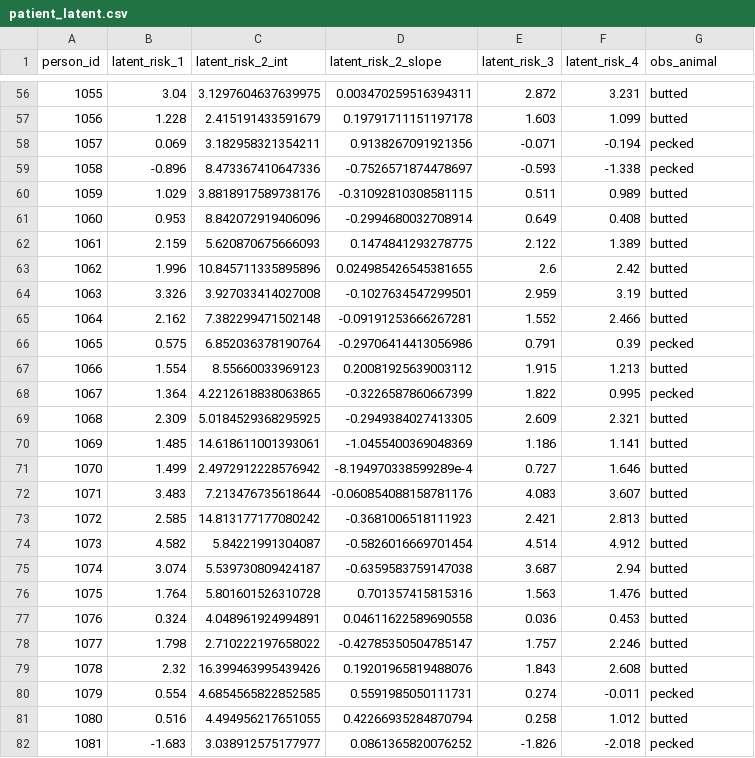
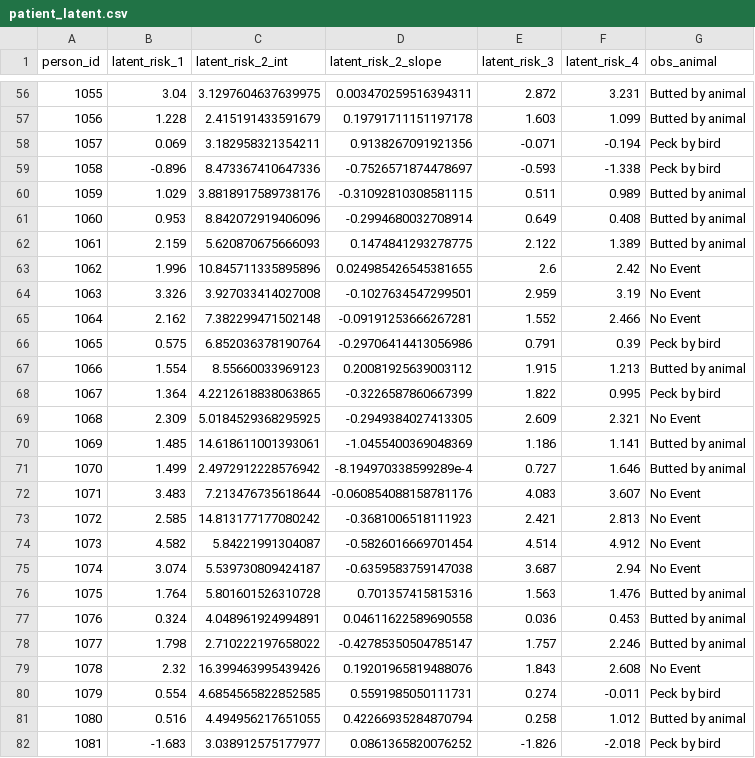
Before and after one commit to National-Clinical-Cohort-Collaborative/short-course-2024-january, a CSV file: workflow/data-public/derived/csv/patient_latent.csv, drawn as a sheet; only a part is shown, gaps mark what is left out; the diff covers the shown part only.

Commit message:
write butted & pecked
ref #9

```diff
--- a/workflow/data-public/derived/csv/patient_latent.csv
+++ b/workflow/data-public/derived/csv/patient_latent.csv
@@ -56,27 +56,27 @@ person_id,latent_risk_1,latent_risk_2_int,latent_risk_2_slope,latent_risk_3,late
-1055,3.04,3.1297604637639975,0.003470259516394311,2.872,3.231,butted
-1056,1.228,2.415191433591679,0.19791711151197178,1.603,1.099,butted
-1057,0.069,3.182958321354211,0.9138267091921356,-0.071,-0.194,pecked
-1058,-0.896,8.473367410647336,-0.7526571874478697,-0.593,-1.338,pecked
-1059,1.029,3.8818917589738176,-0.31092810308581115,0.511,0.989,butted
-1060,0.953,8.842072919406096,-0.2994680032708914,0.649,0.408,butted
-1061,2.159,5.620870675666093,0.1474841293278775,2.122,1.389,butted
-1062,1.996,10.845711335895896,0.024985426545381655,2.6,2.42,butted
-1063,3.326,3.927033414027008,-0.1027634547299501,2.959,3.19,butted
-1064,2.162,7.382299471502148,-0.09191253666267281,1.552,2.466,butted
-1065,0.575,6.852036378190764,-0.29706414413056986,0.791,0.39,pecked
-1066,1.554,8.55660033969123,0.20081925639003112,1.915,1.213,butted
-1067,1.364,4.2212618838063865,-0.3226587860667399,1.822,0.995,pecked
-1068,2.309,5.0184529368295925,-0.2949384027413305,2.609,2.321,butted
-1069,1.485,14.618611001393061,-1.0455400369048369,1.186,1.141,butted
-1070,1.499,2.4972912228576942,-8.194970338599289e-4,0.727,1.646,butted
-1071,3.483,7.213476735618644,-0.060854088158781176,4.083,3.607,butted
-1072,2.585,14.813177177080242,-0.3681006518111923,2.421,2.813,butted
-1073,4.582,5.84221991304087,-0.5826016669701454,4.514,4.912,butted
-1074,3.074,5.539730809424187,-0.6359583759147038,3.687,2.94,butted
-1075,1.764,5.801601526310728,0.701357415815316,1.563,1.476,butted
-1076,0.324,4.048961924994891,0.04611622589690558,0.036,0.453,butted
-1077,1.798,2.710222197658022,-0.42785350504785147,1.757,2.246,butted
-1078,2.32,16.399463995439426,0.19201965819488076,1.843,2.608,butted
-1079,0.554,4.6854565822852585,0.5591985050111731,0.274,-0.011,pecked
-1080,0.516,4.494956217651055,0.42266935284870794,0.258,1.012,butted
-1081,-1.683,3.038912575177977,0.0861365820076252,-1.826,-2.018,pecked
+1055,3.04,3.1297604637639975,0.003470259516394311,2.872,3.231,Butted by animal
+1056,1.228,2.415191433591679,0.19791711151197178,1.603,1.099,Butted by animal
+1057,0.069,3.182958321354211,0.9138267091921356,-0.071,-0.194,Peck by bird
+1058,-0.896,8.473367410647336,-0.7526571874478697,-0.593,-1.338,Peck by bird
+1059,1.029,3.8818917589738176,-0.31092810308581115,0.511,0.989,Butted by animal
+1060,0.953,8.842072919406096,-0.2994680032708914,0.649,0.408,Butted by animal
+1061,2.159,5.620870675666093,0.1474841293278775,2.122,1.389,Butted by animal
+1062,1.996,10.845711335895896,0.024985426545381655,2.6,2.42,No Event
+1063,3.326,3.927033414027008,-0.1027634547299501,2.959,3.19,No Event
+1064,2.162,7.382299471502148,-0.09191253666267281,1.552,2.466,No Event
+1065,0.575,6.852036378190764,-0.29706414413056986,0.791,0.39,Peck by bird
+1066,1.554,8.55660033969123,0.20081925639003112,1.915,1.213,Butted by animal
+1067,1.364,4.2212618838063865,-0.3226587860667399,1.822,0.995,Peck by bird
+1068,2.309,5.0184529368295925,-0.2949384027413305,2.609,2.321,No Event
+1069,1.485,14.618611001393061,-1.0455400369048369,1.186,1.141,Butted by animal
+1070,1.499,2.4972912228576942,-8.194970338599289e-4,0.727,1.646,Butted by animal
+1071,3.483,7.213476735618644,-0.060854088158781176,4.083,3.607,No Event
+1072,2.585,14.813177177080242,-0.3681006518111923,2.421,2.813,No Event
+1073,4.582,5.84221991304087,-0.5826016669701454,4.514,4.912,No Event
+1074,3.074,5.539730809424187,-0.6359583759147038,3.687,2.94,No Event
+1075,1.764,5.801601526310728,0.701357415815316,1.563,1.476,Butted by animal
+1076,0.324,4.048961924994891,0.04611622589690558,0.036,0.453,Butted by animal
+1077,1.798,2.710222197658022,-0.42785350504785147,1.757,2.246,Butted by animal
+1078,2.32,16.399463995439426,0.19201965819488076,1.843,2.608,No Event
+1079,0.554,4.6854565822852585,0.5591985050111731,0.274,-0.011,Peck by bird
+1080,0.516,4.494956217651055,0.42266935284870794,0.258,1.012,Butted by animal
+1081,-1.683,3.038912575177977,0.0861365820076252,-1.826,-2.018,Peck by bird
```
Also changed, not shown: 73 edited cells elsewhere in this file, 17 other files.
